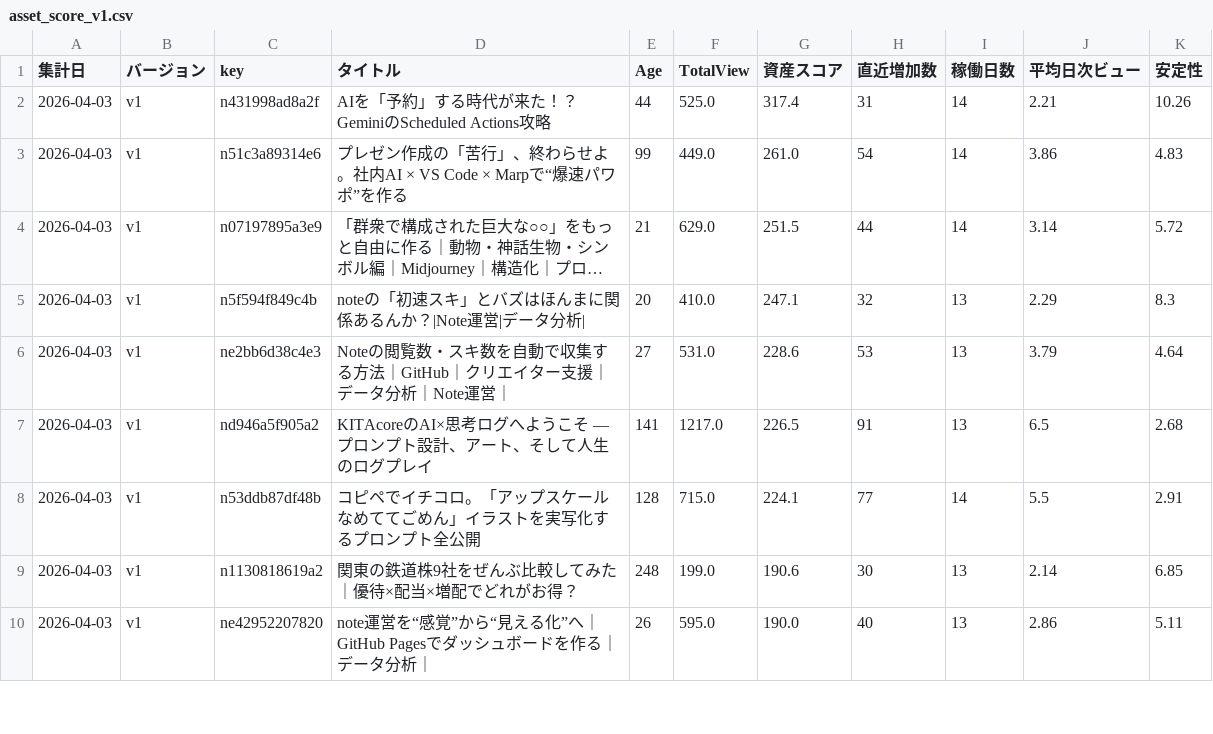
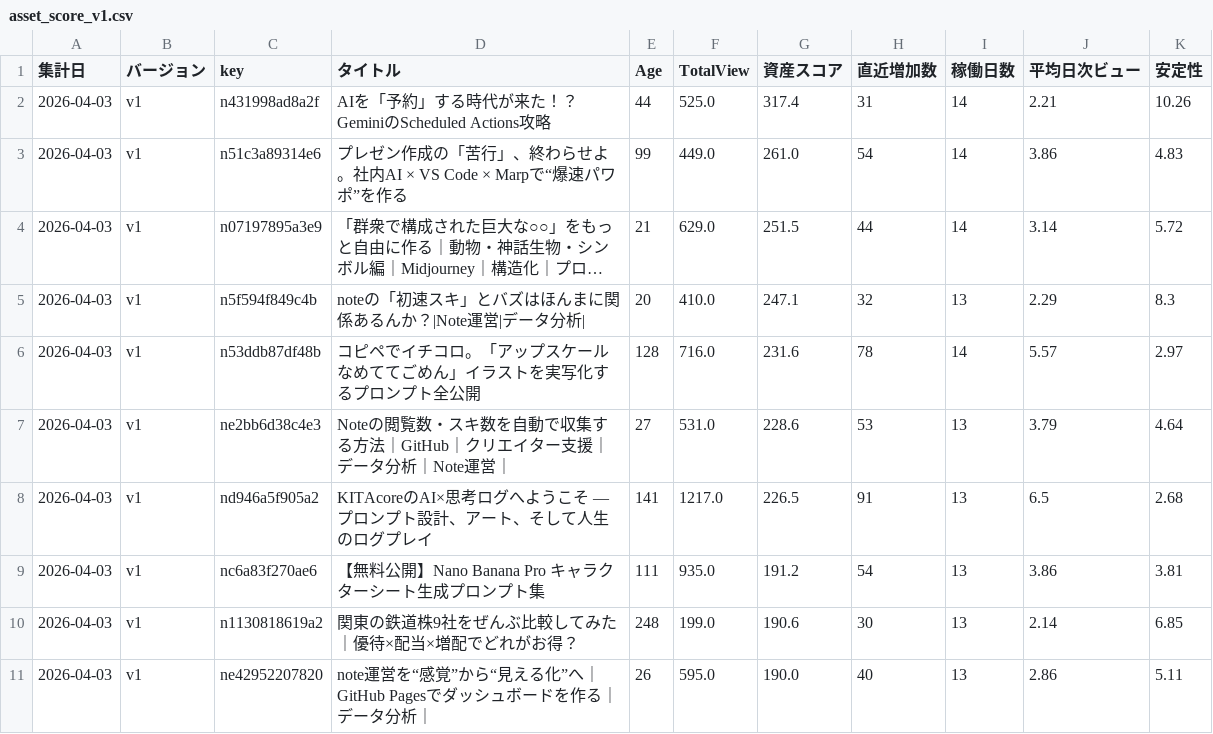
Before and after one commit to Goo-dev0505/note-wrapped, a CSV file: data/asset_score_v1.csv, drawn as a sheet; only a part is shown; long unchanged cells end in …; removed rows and columns are numbered as before the commit, all else as after; the diff covers the shown part only; the diff names each change by its address in the sheet, - before the commit and + after, or states it on an @@ line.

```diff
--- a/data/asset_score_v1.csv
+++ b/data/asset_score_v1.csv
+row 6: 2026-04-03 | v1 | n53ddb87df48b | コピペでイチコロ。「アップスケールなめててごめん」イラストを実写化するプロンプト全公開 | 128 | 716.0 | 231.6 | 78 | 14 | 5.57 | 2.97
-row 8: 2026-04-03 | v1 | n53ddb87df48b | コピペでイチコロ。「アップスケールなめててごめん」イラストを実写化するプロンプト全公開 | 128 | 715.0 | 224.1 | 77 | 14 | 5.5 | 2.91
+row 9: 2026-04-03 | v1 | nc6a83f270ae6 | 【無料公開】Nano Banana Pro キャラクターシート生成プロンプト集 | 111 | 935.0 | 191.2 | 54 | 13 | 3.86 | 3.81
```
Also changed, not shown: 5 added rows, 6 removed rows, 14 moved rows and 14 edited cells elsewhere in this file, data/article_trend.csv, data/asset_score_v2.csv, 10 other files.
